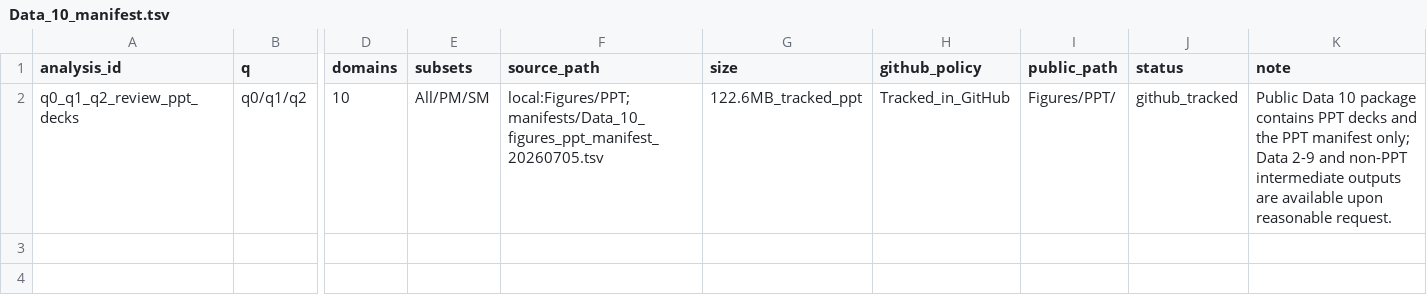
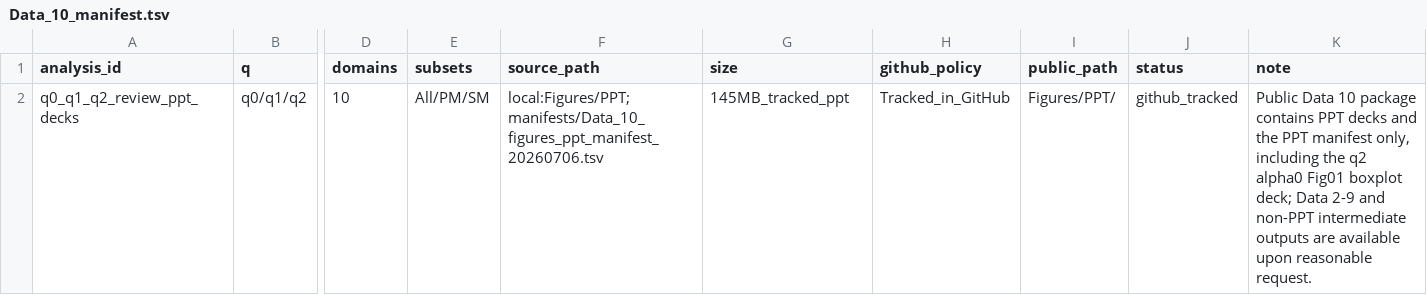
Before and after one commit to SonyCSL/20260630_JFCA_IFDC2026_SpecialIssue, a TSV file: Supplementary_Materials/Data 10/Data_10_manifest.tsv, drawn as a sheet; only a part is shown, gaps mark what is left out; the diff names each change by its address in the sheet, - before the commit and + after, or states it on an @@ line.

```diff
--- a/Supplementary_Materials/Data 10/Data_10_manifest.tsv
+++ b/Supplementary_Materials/Data 10/Data_10_manifest.tsv
-F2 (source_path): local:Figures/PPT;manifests/Data_10_figures_ppt_manifest_20260705.tsv
+F2 (source_path): local:Figures/PPT;manifests/Data_10_figures_ppt_manifest_20260706.tsv
-G2 (size): 122.6MB_tracked_ppt
+G2 (size): 145MB_tracked_ppt
-K2 (note): …PPT manifest only; Data 2-9…
+K2 (note): …PPT manifest only, including the q2 alpha0 Fig01 boxplot deck; Data 2-9…
```
Also changed, not shown: Supplementary_Materials/Data 10/manifests/Data_10_figures_ppt_manifest_20260706.tsv, 3 other files.
